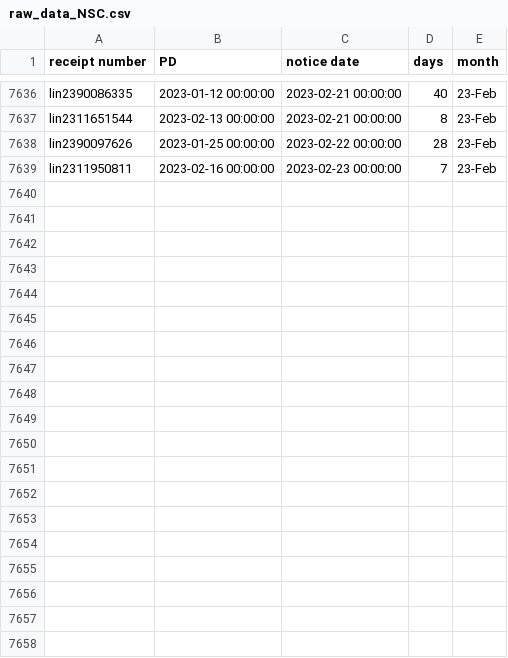
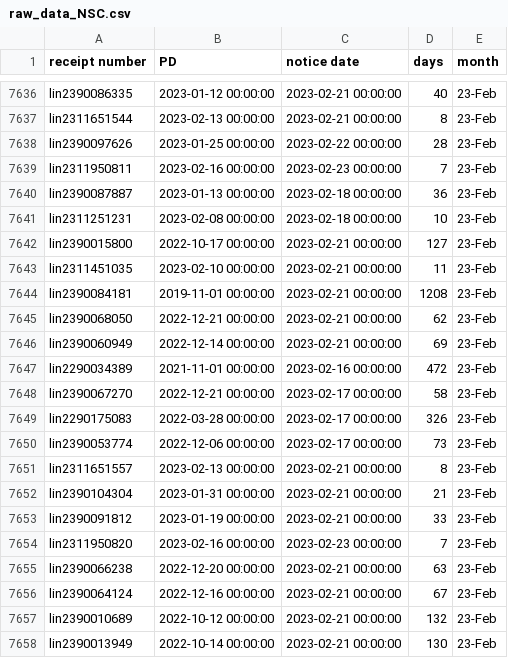
Before and after one commit to happy-fish-01/National_interest_waiver_waittime, a CSV file: raw_data_NSC.csv, drawn as a sheet; only a part is shown, gaps mark what is left out; the diff covers the shown part only.

```diff
--- a/raw_data_NSC.csv
+++ b/raw_data_NSC.csv
@@ -7639 +7639,20 @@ lin2390097626,2023-01-25 00:00:00,2023-02-22 00:00:00,28,23-Feb
 lin2311950811,2023-02-16 00:00:00,2023-02-23 00:00:00,7,23-Feb
+lin2390087887,2023-01-13 00:00:00,2023-02-18 00:00:00,36,23-Feb
+lin2311251231,2023-02-08 00:00:00,2023-02-18 00:00:00,10,23-Feb
+lin2390015800,2022-10-17 00:00:00,2023-02-21 00:00:00,127,23-Feb
+lin2311451035,2023-02-10 00:00:00,2023-02-21 00:00:00,11,23-Feb
+lin2390084181,2019-11-01 00:00:00,2023-02-21 00:00:00,1208,23-Feb
+lin2390068050,2022-12-21 00:00:00,2023-02-21 00:00:00,62,23-Feb
+lin2390060949,2022-12-14 00:00:00,2023-02-21 00:00:00,69,23-Feb
+lin2290034389,2021-11-01 00:00:00,2023-02-16 00:00:00,472,23-Feb
+lin2390067270,2022-12-21 00:00:00,2023-02-17 00:00:00,58,23-Feb
+lin2290175083,2022-03-28 00:00:00,2023-02-17 00:00:00,326,23-Feb
+lin2390053774,2022-12-06 00:00:00,2023-02-17 00:00:00,73,23-Feb
+lin2311651557,2023-02-13 00:00:00,2023-02-21 00:00:00,8,23-Feb
+lin2390104304,2023-01-31 00:00:00,2023-02-21 00:00:00,21,23-Feb
+lin2390091812,2023-01-19 00:00:00,2023-02-21 00:00:00,33,23-Feb
+lin2311950820,2023-02-16 00:00:00,2023-02-23 00:00:00,7,23-Feb
+lin2390066238,2022-12-20 00:00:00,2023-02-21 00:00:00,63,23-Feb
+lin2390064124,2022-12-16 00:00:00,2023-02-21 00:00:00,67,23-Feb
+lin2390010689,2022-10-12 00:00:00,2023-02-21 00:00:00,132,23-Feb
+lin2390013949,2022-10-14 00:00:00,2023-02-21 00:00:00,130,23-Feb
```
Also changed, not shown: 21 added rows elsewhere in this file, raw_data_TSC.csv, 3 other files.
